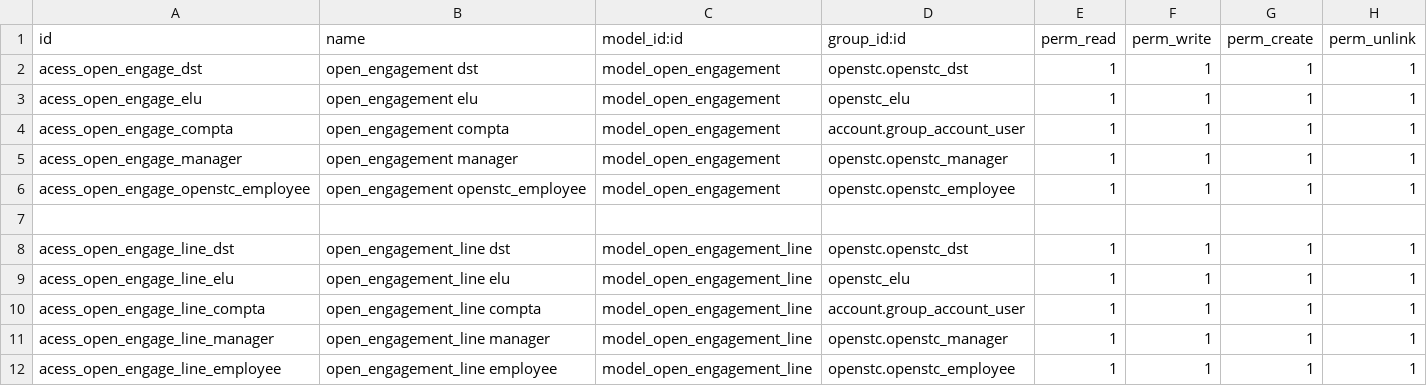
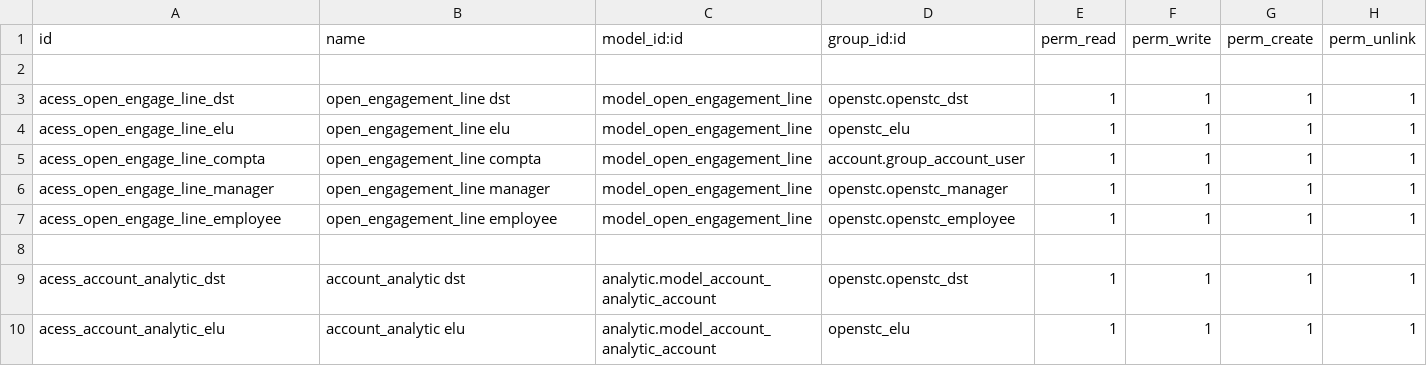
Before and after one commit to OpenSTC-Eleger/stc-achats, a CSV file: security/ir.model.access.csv, drawn as a sheet; only a part is shown; the shorter side is filled out with more unchanged rows; the diff names each change by its address in the sheet, - before the commit and + after, or states it on an @@ line.

```diff
--- a/security/ir.model.access.csv
+++ b/security/ir.model.access.csv
-row 2: acess_open_engage_dst | open_engagement dst | model_open_engagement | openstc.openstc_dst | 1 | 1 | 1 | 1
-row 3: acess_open_engage_elu | open_engagement elu | model_open_engagement | openstc_elu | 1 | 1 | 1 | 1
-row 4: acess_open_engage_compta | open_engagement compta | model_open_engagement | account.group_account_user | 1 | 1 | 1 | 1
-row 5: acess_open_engage_manager | open_engagement manager | model_open_engagement | openstc.openstc_manager | 1 | 1 | 1 | 1
-row 6: acess_open_engage_openstc_employee | open_engagement openstc_employee | model_open_engagement | openstc.openstc_employee | 1 | 1 | 1 | 1
```
Also changed, not shown: 15 other files.
